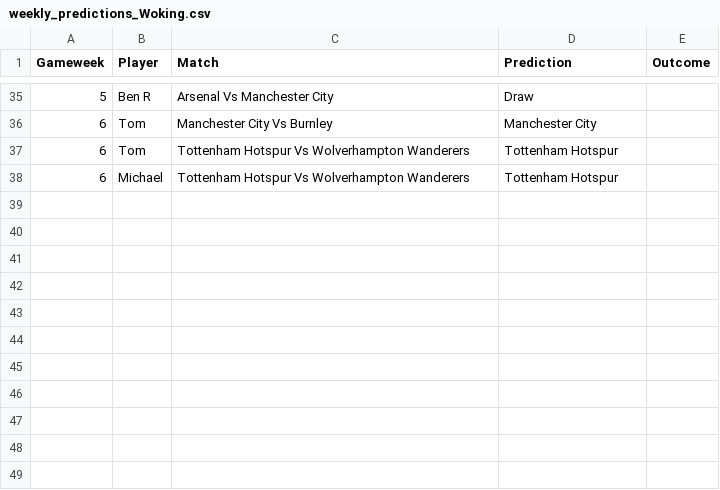
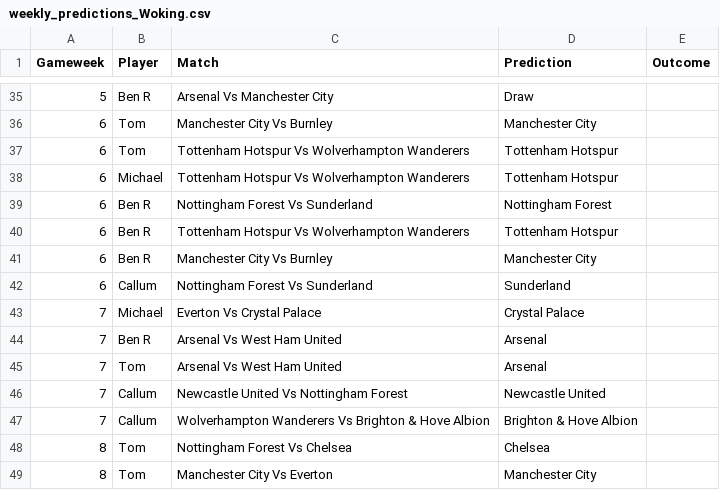
Before and after one commit to TomHigginson/TomHigginson.github.io, a CSV file: WeeklyGame/weekly_predictions_Woking.csv, drawn as a sheet; only a part is shown, gaps mark what is left out; the diff names each change by its address in the sheet, - before the commit and + after, or states it on an @@ line.

```diff
--- a/WeeklyGame/weekly_predictions_Woking.csv
+++ b/WeeklyGame/weekly_predictions_Woking.csv
+row 39: 6 | Ben R | Nottingham Forest Vs Sunderland | Nottingham Forest
+row 40: 6 | Ben R | Tottenham Hotspur Vs Wolverhampton Wanderers | Tottenham Hotspur
+row 41: 6 | Ben R | Manchester City Vs Burnley | Manchester City
+row 42: 6 | Callum | Nottingham Forest Vs Sunderland | Sunderland
+row 43: 7 | Michael | Everton Vs Crystal Palace | Crystal Palace
+row 44: 7 | Ben R | Arsenal Vs West Ham United | Arsenal
+row 45: 7 | Tom | Arsenal Vs West Ham United | Arsenal
+row 46: 7 | Callum | Newcastle United Vs Nottingham Forest | Newcastle United
+row 47: 7 | Callum | Wolverhampton Wanderers Vs Brighton & Hove Albion | Brighton & Hove Albion
+row 48: 8 | Tom | Nottingham Forest Vs Chelsea | Chelsea
+row 49: 8 | Tom | Manchester City Vs Everton | Manchester City
```
Also changed, not shown: WeeklyGame/fixtures.csv, WeeklyGame/weekly_predictions_Bristol.csv, 1 other file.
